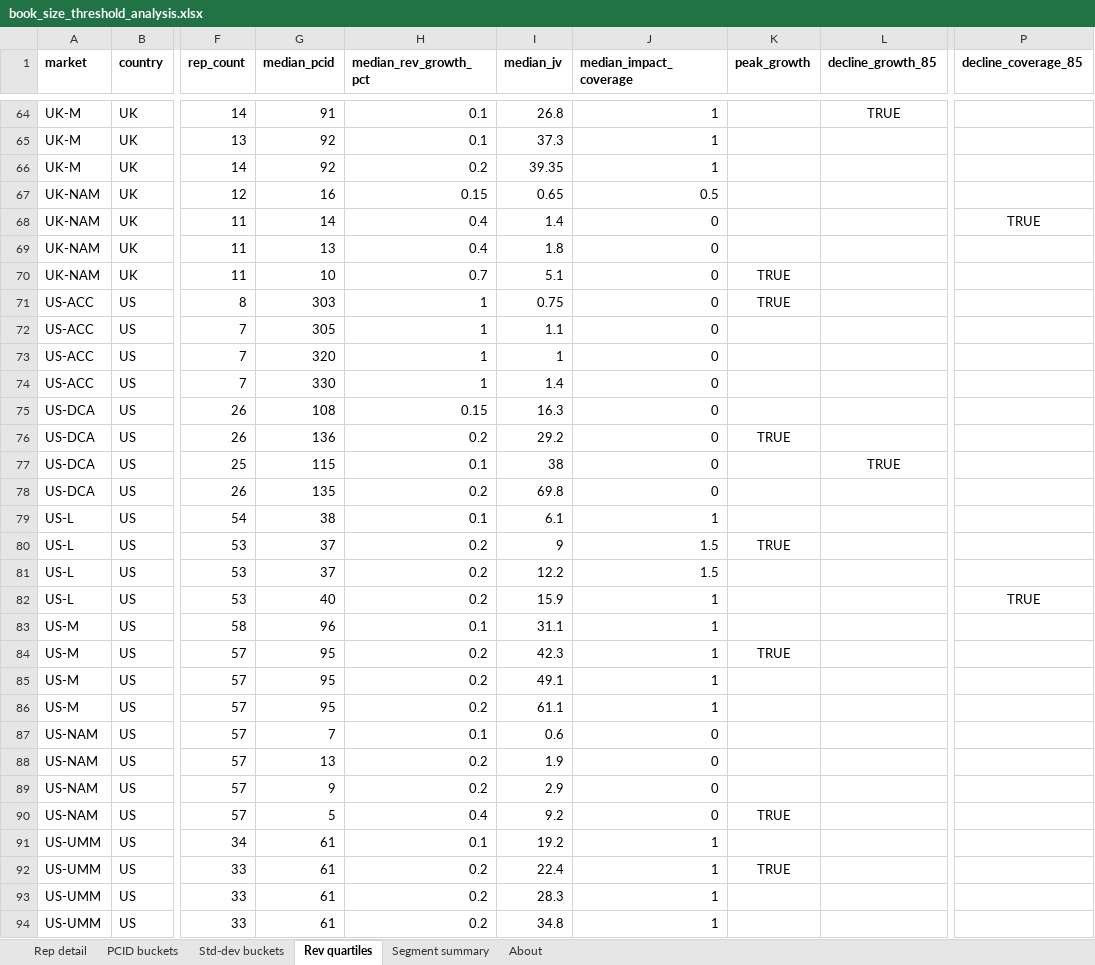
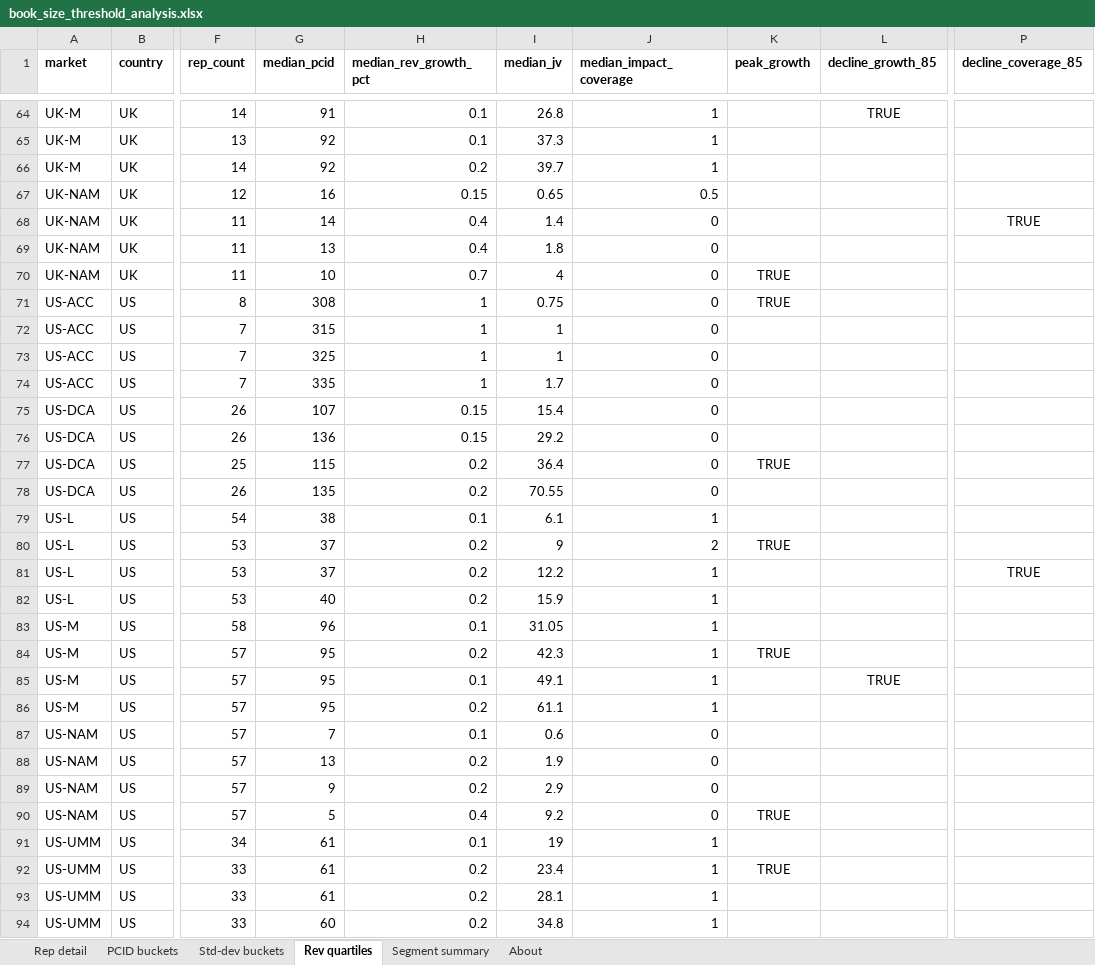
Before and after one commit to Kmahoneyxo/hq-headcount-dashboard, an Excel workbook: docs/data/book_size_threshold_analysis.xlsx, sheet Rev quartiles, drawn as a sheet; only a part is shown, gaps mark what is left out; values as stored, in another font and other column widths than the file's, no borders; the diff covers the shown part only; the diff names each change by its address in the sheet, - before the commit and + after, or states it on an @@ line.

```diff
--- a/docs/data/book_size_threshold_analysis.xlsx (sheet Rev quartiles)
+++ b/docs/data/book_size_threshold_analysis.xlsx (sheet Rev quartiles)
-I66 (median_jv): 39.35
+I66 (median_jv): 39.7
-I70 (median_jv): 5.1
+I70 (median_jv): 4
-G71 (median_pcid): 303
+G71 (median_pcid): 308
-G72 (median_pcid): 305
+G72 (median_pcid): 315
-I72 (median_jv): 1.1
+I72 (median_jv): 1
-G73 (median_pcid): 320
+G73 (median_pcid): 325
-G74 (median_pcid): 330
+G74 (median_pcid): 335
-I74 (median_jv): 1.4
+I74 (median_jv): 1.7
-G75 (median_pcid): 108
+G75 (median_pcid): 107
-I75 (median_jv): 16.3
+I75 (median_jv): 15.4
-H76 (median_rev_growth_pct): 0.2
+H76 (median_rev_growth_pct): 0.15
-K76 (peak_growth): TRUE
+K76 (peak_growth): (empty)
-H77 (median_rev_growth_pct): 0.1
+H77 (median_rev_growth_pct): 0.2
-I77 (median_jv): 38
+I77 (median_jv): 36.4
-K77 (peak_growth): (empty)
+K77 (peak_growth): TRUE
-L77 (decline_growth_85): TRUE
+L77 (decline_growth_85): (empty)
-I78 (median_jv): 69.8
+I78 (median_jv): 70.55
-J80 (median_impact_coverage): 1.5
+J80 (median_impact_coverage): 2
-J81 (median_impact_coverage): 1.5
+J81 (median_impact_coverage): 1
-P81 (decline_coverage_85): (empty)
+P81 (decline_coverage_85): TRUE
-P82 (decline_coverage_85): TRUE
+P82 (decline_coverage_85): (empty)
-I83 (median_jv): 31.1
+I83 (median_jv): 31.05
-H85 (median_rev_growth_pct): 0.2
+H85 (median_rev_growth_pct): 0.1
-L85 (decline_growth_85): (empty)
+L85 (decline_growth_85): TRUE
-I91 (median_jv): 19.2
+I91 (median_jv): 19
-I92 (median_jv): 22.4
+I92 (median_jv): 23.4
-I93 (median_jv): 28.3
+I93 (median_jv): 28.1
-G94 (median_pcid): 61
+G94 (median_pcid): 60
```
Also changed, not shown: 32 edited cells elsewhere in this sheet, sheet Rep detail, sheet Segment summary, sheet Std-dev buckets, sheet PCID buckets, sheet About, 5 other files.
